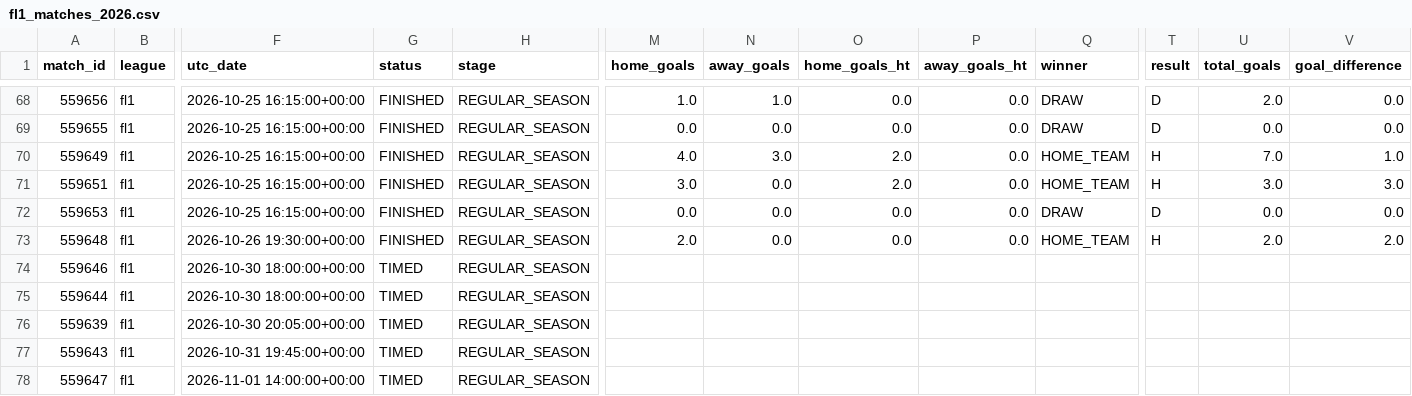
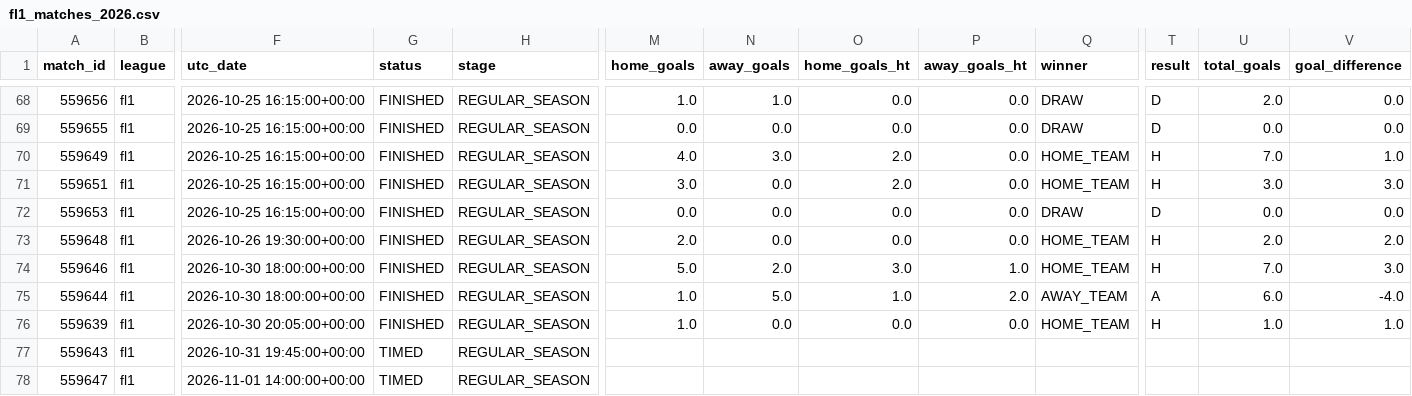
Before and after one commit to JuanAndresHS/pitchiq, a CSV file: data/processed/fl1_matches_2026.csv, drawn as a sheet; only a part is shown, gaps mark what is left out; the diff names each change by its address in the sheet, - before the commit and + after, or states it on an @@ line.

```diff
--- a/data/processed/fl1_matches_2026.csv
+++ b/data/processed/fl1_matches_2026.csv
-G74:G76 (status): TIMED
+G74:G76 (status): FINISHED
-M74 (home_goals): (empty)
+M74 (home_goals): 5.0
-N74 (away_goals): (empty)
+N74 (away_goals): 2.0
-O74 (home_goals_ht): (empty)
+O74 (home_goals_ht): 3.0
-P74 (away_goals_ht): (empty)
+P74 (away_goals_ht): 1.0
-Q74 (winner): (empty)
+Q74 (winner): HOME_TEAM
-T74 (result): (empty)
+T74 (result): H
-U74 (total_goals): (empty)
+U74 (total_goals): 7.0
-V74 (goal_difference): (empty)
+V74 (goal_difference): 3.0
-M75:M76 (home_goals): (empty)
+M75:M76 (home_goals): 1.0
-N75 (away_goals): (empty)
+N75 (away_goals): 5.0
-O75 (home_goals_ht): (empty)
+O75 (home_goals_ht): 1.0
-P75 (away_goals_ht): (empty)
+P75 (away_goals_ht): 2.0
-Q75 (winner): (empty)
+Q75 (winner): AWAY_TEAM
-T75 (result): (empty)
+T75 (result): A
-U75 (total_goals): (empty)
+U75 (total_goals): 6.0
-V75 (goal_difference): (empty)
+V75 (goal_difference): -4.0
-N76 (away_goals): (empty)
+N76 (away_goals): 0.0
-O76 (home_goals_ht): (empty)
+O76 (home_goals_ht): 0.0
-P76 (away_goals_ht): (empty)
+P76 (away_goals_ht): 0.0
-Q76 (winner): (empty)
+Q76 (winner): HOME_TEAM
-T76 (result): (empty)
+T76 (result): H
-U76 (total_goals): (empty)
+U76 (total_goals): 1.0
-V76 (goal_difference): (empty)
+V76 (goal_difference): 1.0
```
Also changed, not shown: data/processed/bl1_matches_2026.csv, data/processed/pd_matches_2026.csv, 1 other file.
